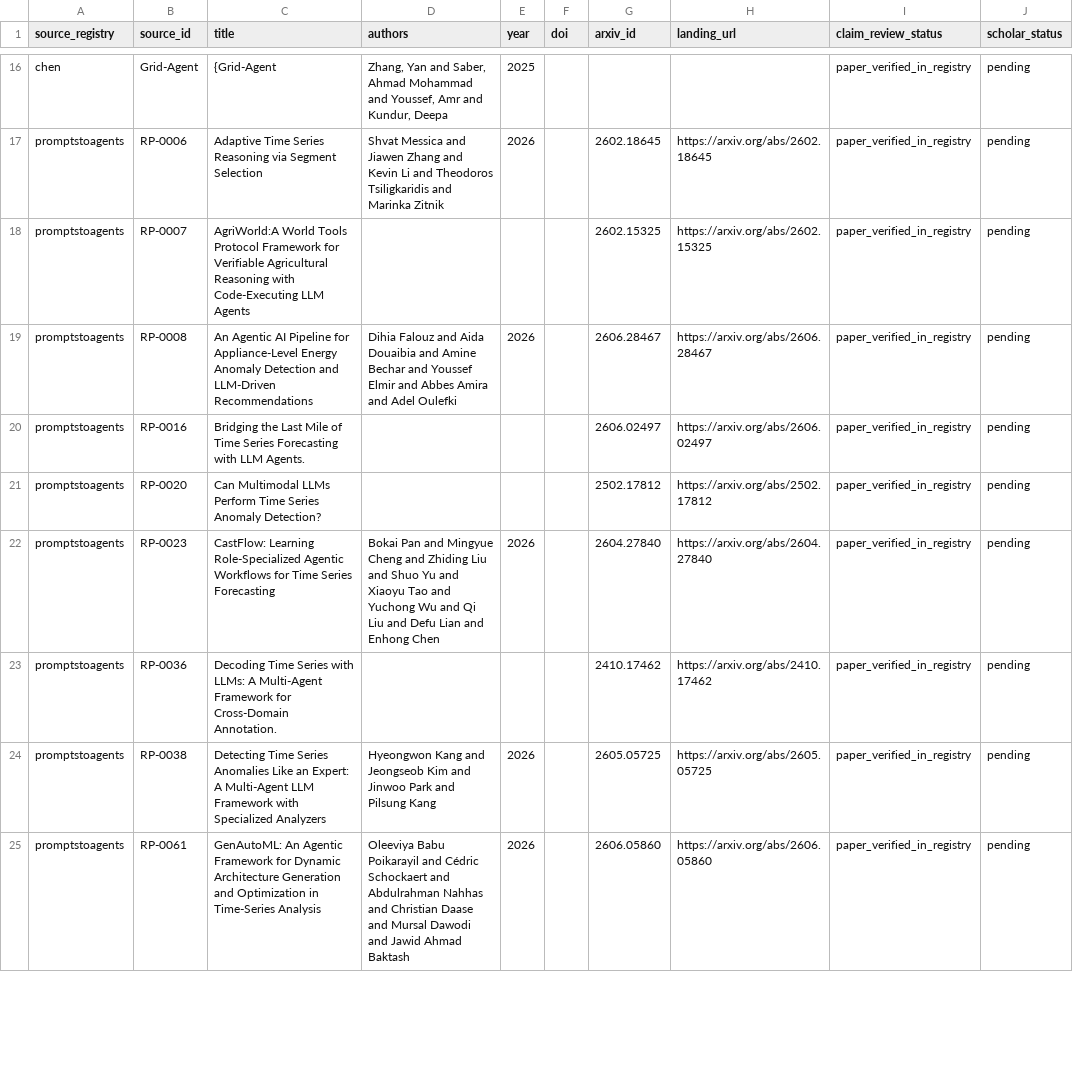
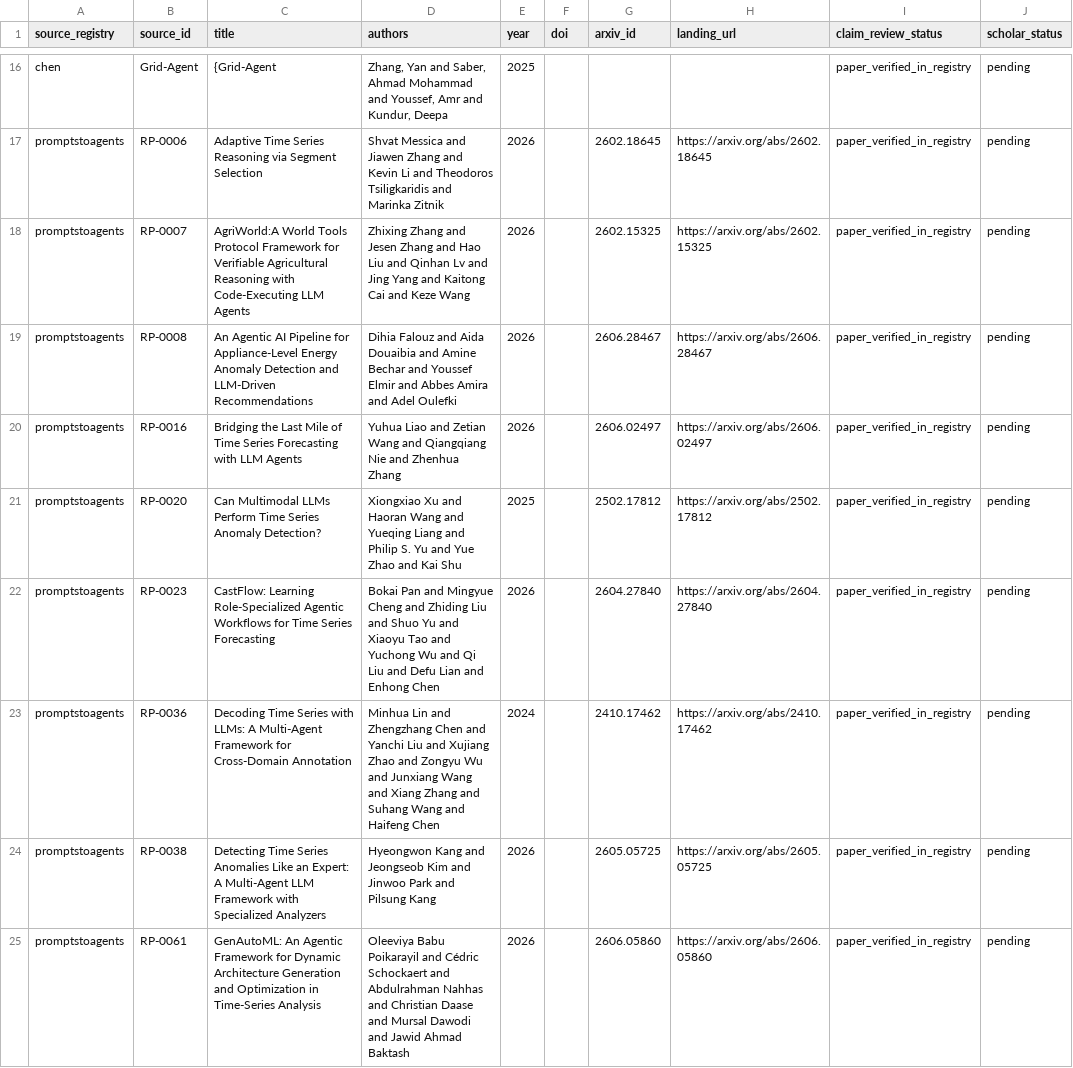
Before and after one commit to Minions-Land/Time-Series-Agents-Survey, a CSV file: references/reports/production-bib-identity-queue.csv, drawn as a sheet; only a part is shown, gaps mark what is left out; the diff covers the shown part only; the diff names each change by its address in the sheet, - before the commit and + after, or states it on an @@ line.

Commit message:
Complete arXiv identity enrichment for candidate queue

```diff
--- a/references/reports/production-bib-identity-queue.csv
+++ b/references/reports/production-bib-identity-queue.csv
-D18 (authors): (empty)
+D18 (authors): Zhixing Zhang and Jesen Zhang and Hao Liu and Qinhan Lv and Jing Yang and Kaitong Cai and Keze Wang
-E18 (year): (empty)
+E18 (year): 2026
-C20 (title): …with LLM Agents.
+C20 (title): …with LLM Agents
-D20 (authors): (empty)
+D20 (authors): Yuhua Liao and Zetian Wang and Qiangqiang Nie and Zhenhua Zhang
-E20 (year): (empty)
+E20 (year): 2026
-D21 (authors): (empty)
+D21 (authors): Xiongxiao Xu and Haoran Wang and Yueqing Liang and Philip S. Yu and Yue Zhao and Kai Shu
-E21 (year): (empty)
+E21 (year): 2025
-C23 (title): …for Cross-Domain Annotation.
+C23 (title): …for Cross-Domain Annotation
-D23 (authors): (empty)
+D23 (authors): Minhua Lin and Zhengzhang Chen and Yanchi Liu and Xujiang Zhao and Zongyu Wu and Junxiang Wang and Xiang Zhang and Suhang Wang and Haifeng Chen
-E23 (year): (empty)
+E23 (year): 2024
```
Also changed, not shown: 17 edited cells elsewhere in this file, 1 other file.
